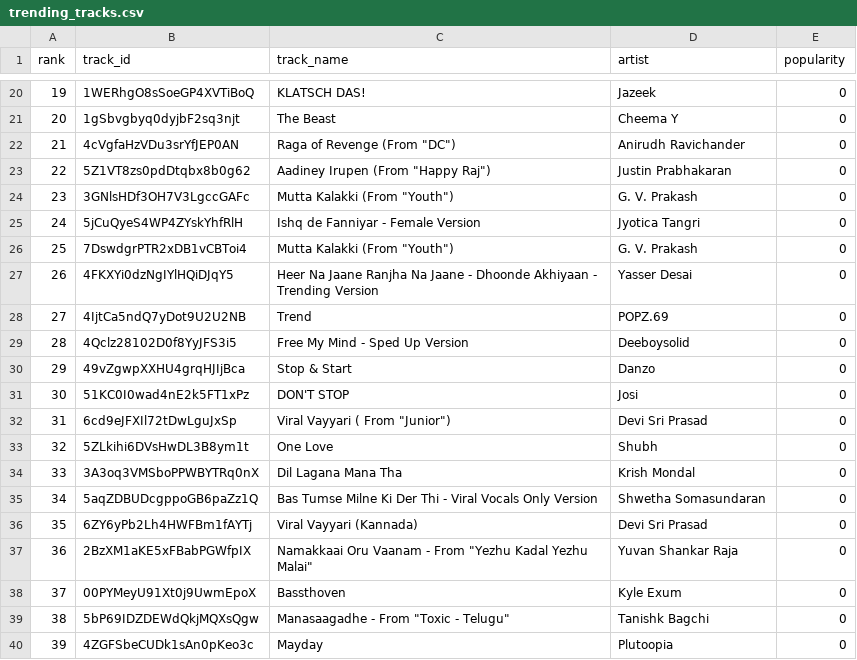
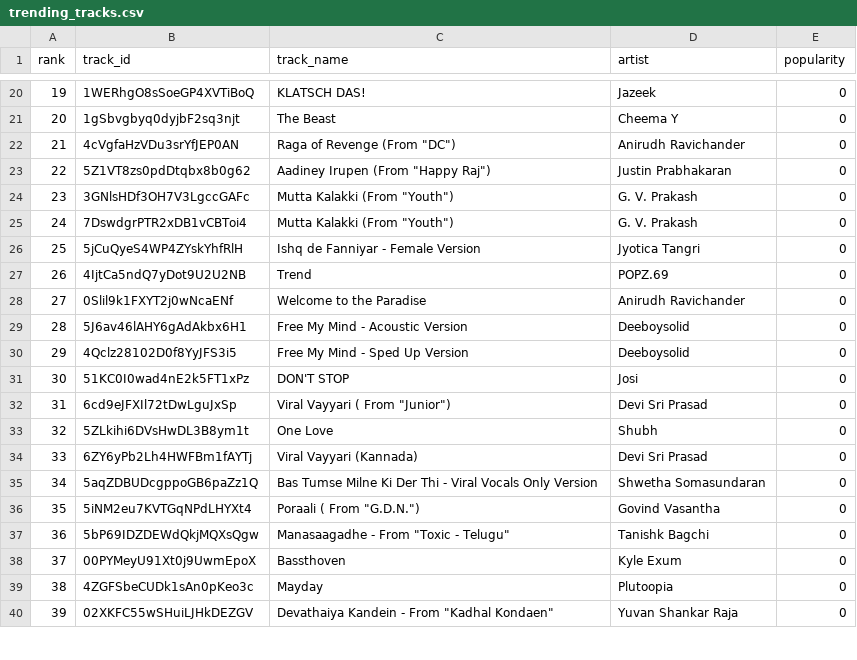
Before and after one commit to 5avis/playlist-a-live, a CSV file: trending_tracks.csv, drawn as a sheet; only a part is shown, gaps mark what is left out; the diff covers the shown part only.

```diff
--- a/trending_tracks.csv
+++ b/trending_tracks.csv
@@ -24,8 +24,8 @@ rank,track_id,track_name,artist,popularity
 23,3GNlsHDf3OH7V3LgccGAFc,"Mutta Kalakki (From ""Youth"")",G. V. Prakash,0
-24,5jCuQyeS4WP4ZYskYhfRlH,Ishq de Fanniyar - Female Version,Jyotica Tangri,0
-25,7DswdgrPTR2xDB1vCBToi4,"Mutta Kalakki (From ""Youth"")",G. V. Prakash,0
-26,4FKXYi0dzNgIYlHQiDJqY5,Heer Na Jaane Ranjha Na Jaane - Dhoonde Akhiyaan - Trending Version,Yasser Desai,0
-27,4IjtCa5ndQ7yDot9U2U2NB,Trend,POPZ.69,0
-28,4Qclz28102D0f8YyJFS3i5,Free My Mind - Sped Up Version,Deeboysolid,0
-29,49vZgwpXXHU4grqHJIjBca,Stop & Start,Danzo,0
+24,7DswdgrPTR2xDB1vCBToi4,"Mutta Kalakki (From ""Youth"")",G. V. Prakash,0
+25,5jCuQyeS4WP4ZYskYhfRlH,Ishq de Fanniyar - Female Version,Jyotica Tangri,0
+26,4IjtCa5ndQ7yDot9U2U2NB,Trend,POPZ.69,0
+27,0Slil9k1FXYT2j0wNcaENf,Welcome to the Paradise,Anirudh Ravichander,0
+28,5J6av46lAHY6gAdAkbx6H1,Free My Mind - Acoustic Version,Deeboysolid,0
+29,4Qclz28102D0f8YyJFS3i5,Free My Mind - Sped Up Version,Deeboysolid,0
 30,51KC0I0wad4nE2k5FT1xPz,DON'T STOP,Josi,0
@@ -33,8 +33,8 @@ rank,track_id,track_name,artist,popularity
 32,5ZLkihi6DVsHwDL3B8ym1t,One Love,Shubh,0
-33,3A3oq3VMSboPPWBYTRq0nX,Dil Lagana Mana Tha,Krish Mondal,0
+33,6ZY6yPb2Lh4HWFBm1fAYTj,Viral Vayyari (Kannada),Devi Sri Prasad,0
 34,5aqZDBUDcgppoGB6paZz1Q,Bas Tumse Milne Ki Der Thi - Viral Vocals Only Version,Shwetha Somasundaran,0
-35,6ZY6yPb2Lh4HWFBm1fAYTj,Viral Vayyari (Kannada),Devi Sri Prasad,0
-36,2BzXM1aKE5xFBabPGWfpIX,"Namakkaai Oru Vaanam - From ""Yezhu Kadal Yezhu Malai""",Yuvan Shankar Raja,0
+35,5iNM2eu7KVTGqNPdLHYXt4,"Poraali ( From ""G.D.N."")",Govind Vasantha,0
+36,5bP69IDZDEWdQkjMQXsQgw,"Manasaagadhe - From ""Toxic - Telugu""",Tanishk Bagchi,0
 37,00PYMeyU91Xt0j9UwmEpoX,Bassthoven,Kyle Exum,0
-38,5bP69IDZDEWdQkjMQXsQgw,"Manasaagadhe - From ""Toxic - Telugu""",Tanishk Bagchi,0
-39,4ZGFSbeCUDk1sAn0pKeo3c,Mayday,Plutoopia,0
+38,4ZGFSbeCUDk1sAn0pKeo3c,Mayday,Plutoopia,0
+39,02XKFC55wSHuiLJHkDEZGV,"Devathaiya Kandein - From ""Kadhal Kondaen""",Yuvan Shankar Raja,0
```
Also changed, not shown: 59 edited cells elsewhere in this file, decisions.csv.
